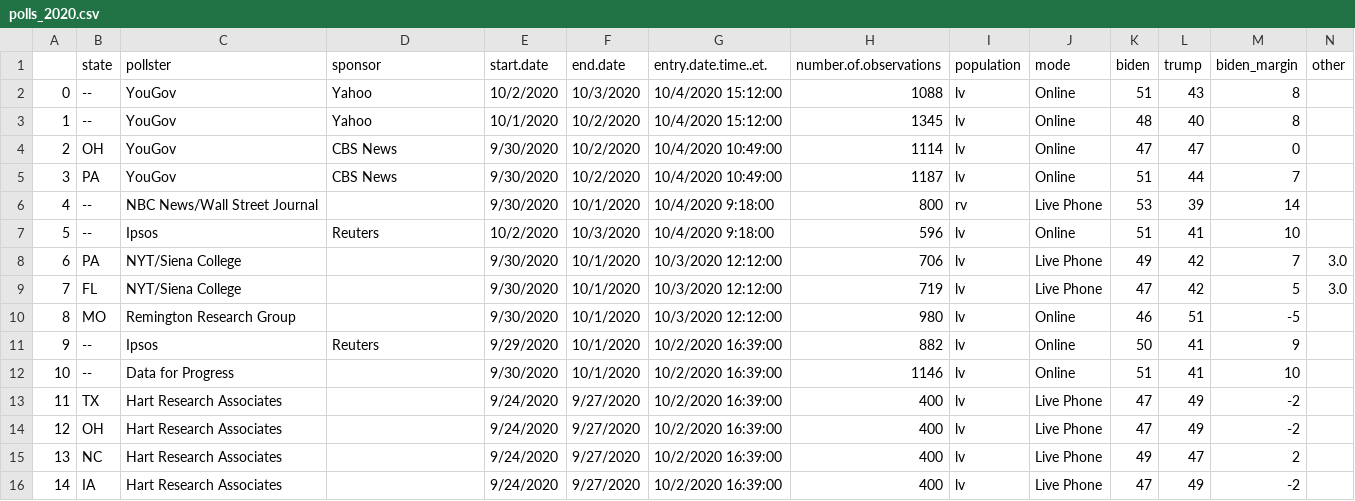
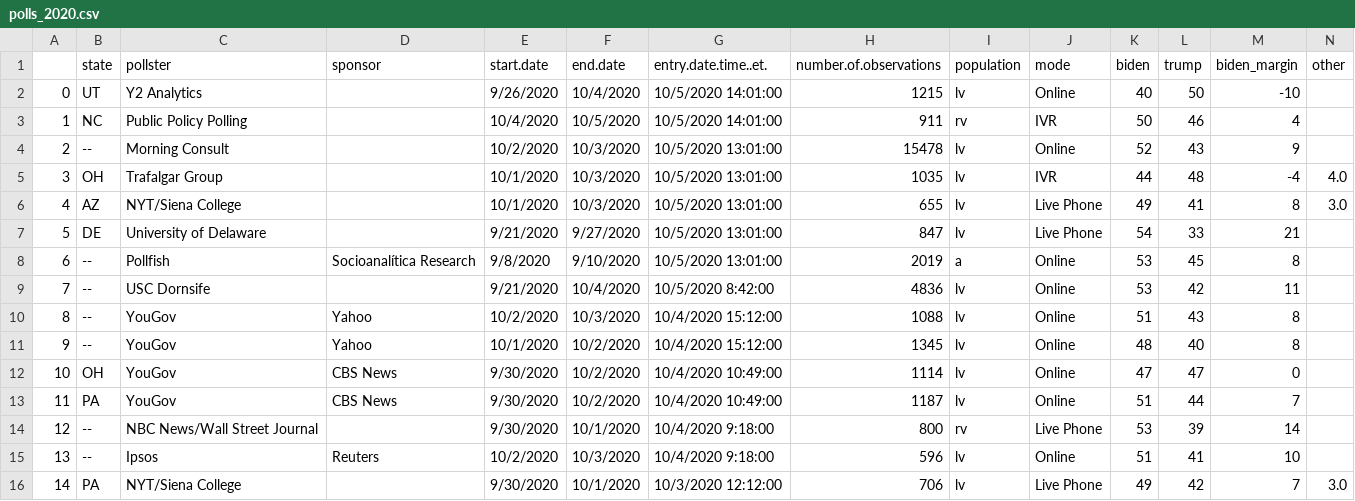
Before and after one commit to etorre/USelections_polls_2020, a CSV file: polls_2020.csv, drawn as a sheet; only a part is shown; the shorter side is filled out with more unchanged rows; addresses are those after the commit; rows hold the shown columns only; the diff names each change by its address in the sheet, - before the commit and + after, or states it on an @@ line.

Commit message:
Downloaded latest polls

```diff
--- a/polls_2020.csv
+++ b/polls_2020.csv
+row 2: 0 | UT | Y2 Analytics |  | 9/26/2020 | 10/4/2020 | 10/5/2020 14:01:00 | 1215 | lv | Online | 40 | 50 | -10
+row 3: 1 | NC | Public Policy Polling |  | 10/4/2020 | 10/5/2020 | 10/5/2020 14:01:00 | 911 | rv | IVR | 50 | 46 | 4
+row 4: 2 | -- | Morning Consult |  | 10/2/2020 | 10/3/2020 | 10/5/2020 13:01:00 | 15478 | lv | Online | 52 | 43 | 9
+row 5: 3 | OH | Trafalgar Group |  | 10/1/2020 | 10/3/2020 | 10/5/2020 13:01:00 | 1035 | lv | IVR | 44 | 48 | -4 | 4.0
+row 6: 4 | AZ | NYT/Siena College |  | 10/1/2020 | 10/3/2020 | 10/5/2020 13:01:00 | 655 | lv | Live Phone | 49 | 41 | 8 | 3.0
+row 7: 5 | DE | University of Delaware |  | 9/21/2020 | 9/27/2020 | 10/5/2020 13:01:00 | 847 | lv | Live Phone | 54 | 33 | 21
+row 8: 6 | -- | Pollfish | Socioanalítica Research | 9/8/2020 | 9/10/2020 | 10/5/2020 13:01:00 | 2019 | a | Online | 53 | 45 | 8
+row 9: 7 | -- | USC Dornsife |  | 9/21/2020 | 10/4/2020 | 10/5/2020 8:42:00 | 4836 | lv | Online | 53 | 42 | 11
@@ column A renumbered from row 10 down @@
```
